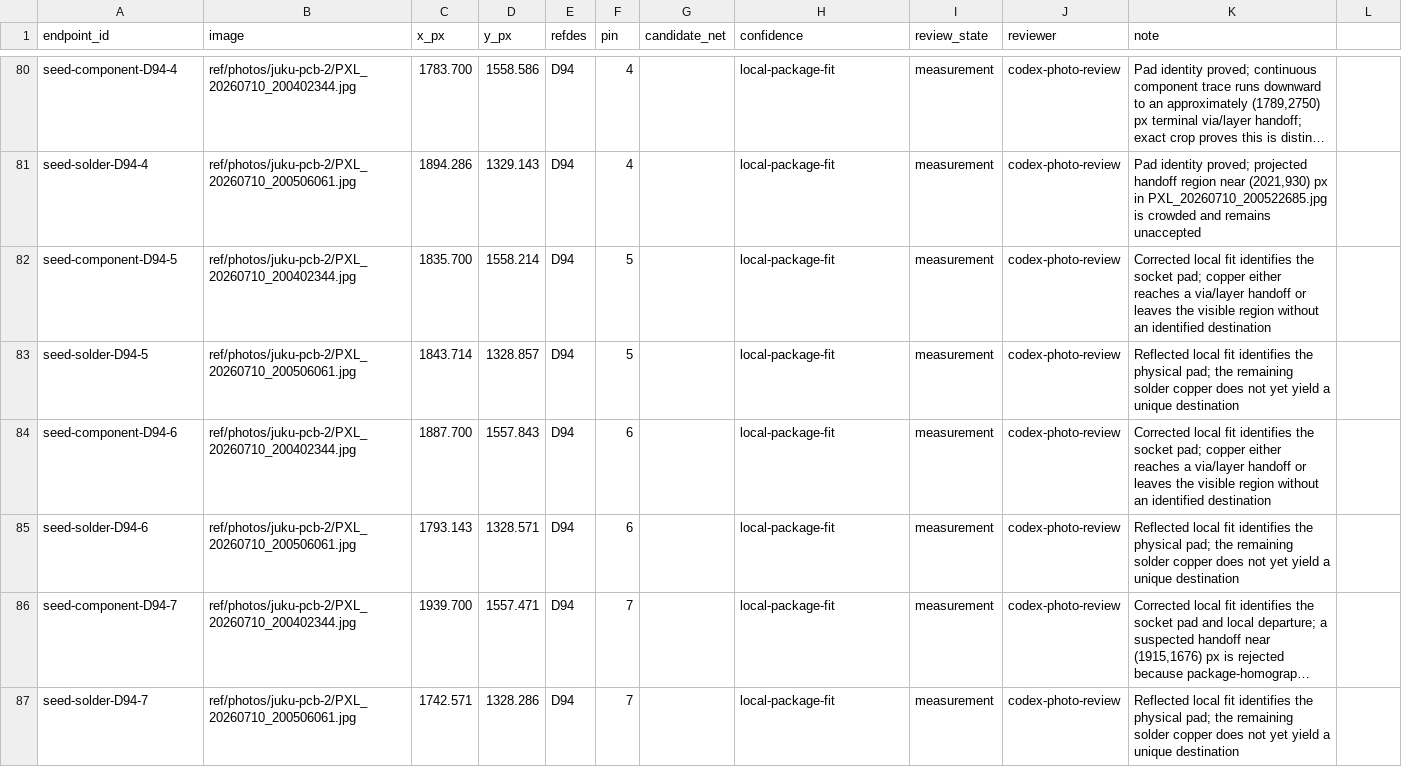
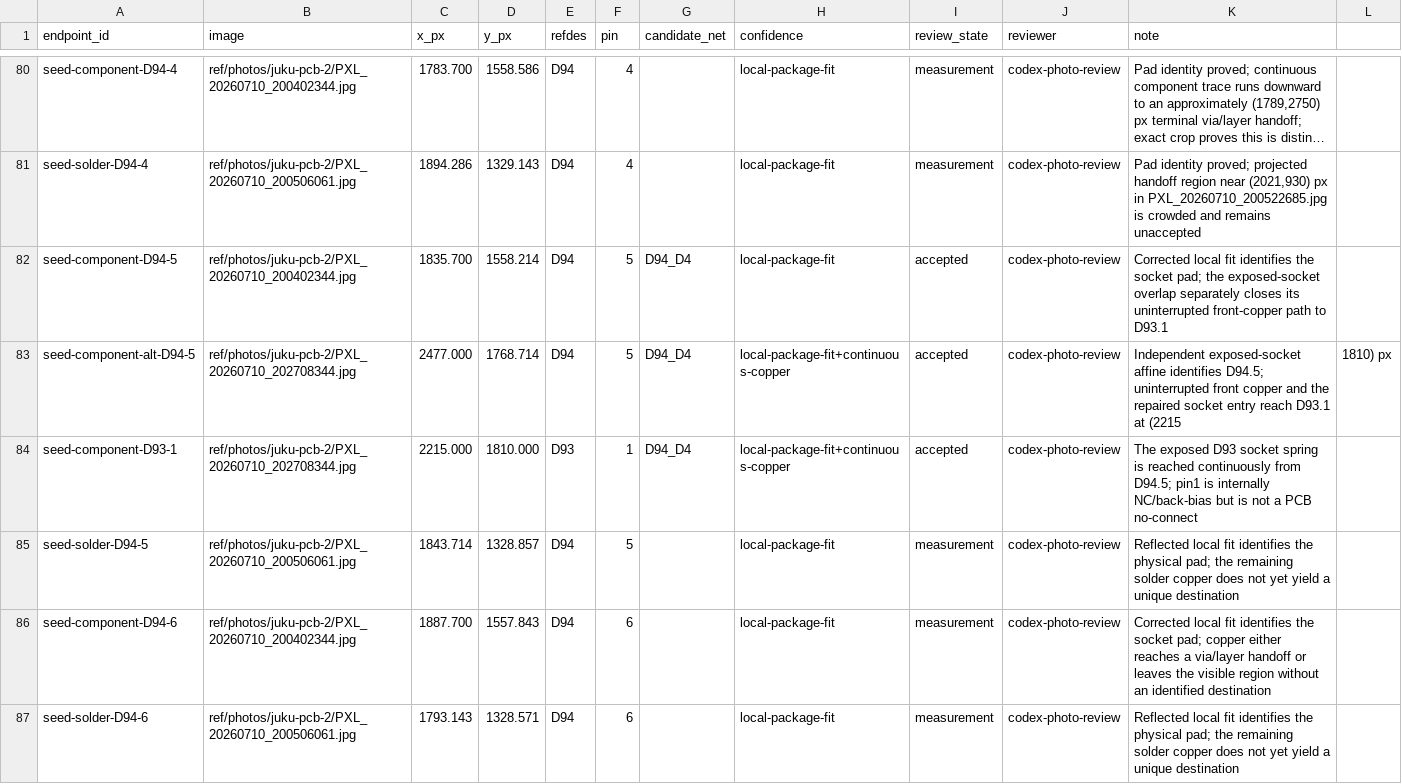
Before and after one commit to ddanila/8080-cosim, a CSV file: ref/photos/juku-pcb-2/endpoints.csv, drawn as a sheet; only a part is shown, gaps mark what is left out; the shorter side is filled out with more unchanged rows; long unchanged cells end in …; the diff names each change by its address in the sheet, - before the commit and + after, or states it on an @@ line.

Commit message:
Close D94 D4 socket route

```diff
--- a/ref/photos/juku-pcb-2/endpoints.csv
+++ b/ref/photos/juku-pcb-2/endpoints.csv
-G82 (candidate_net): (empty)
+G82 (candidate_net): D94_D4
-I82 (review_state): measurement
+I82 (review_state): accepted
-K82 (note): …socket pad; copper either reaches a via/layer handoff or leaves the visible region without an identified destination
+K82 (note): …socket pad; the exposed-socket overlap separately closes its uninterrupted front-copper path to D93.1
+row 83: seed-component-alt-D94-5 | ref/photos/juku-pcb-2/PXL_20260710_202708344.jpg | 2477.000 | 1768.714 | D94 | 5 | D94_D4 | local-package-fit+continuous-copper | accepted | codex-photo-review | Independent exposed-socket affine identifies D94.5; uninterrupted front copper and the repaired socket entry reach D93.1 at (2215 | 1810) px
+row 84: seed-component-D93-1 | ref/photos/juku-pcb-2/PXL_20260710_202708344.jpg | 2215.000 | 1810.000 | D93 | 1 | D94_D4 | local-package-fit+continuous-copper | accepted | codex-photo-review | The exposed D93 socket spring is reached continuously from D94.5; pin1 is internally NC/back-bias but is not a PCB no-connect
```
Also changed, not shown: 27 other files.
